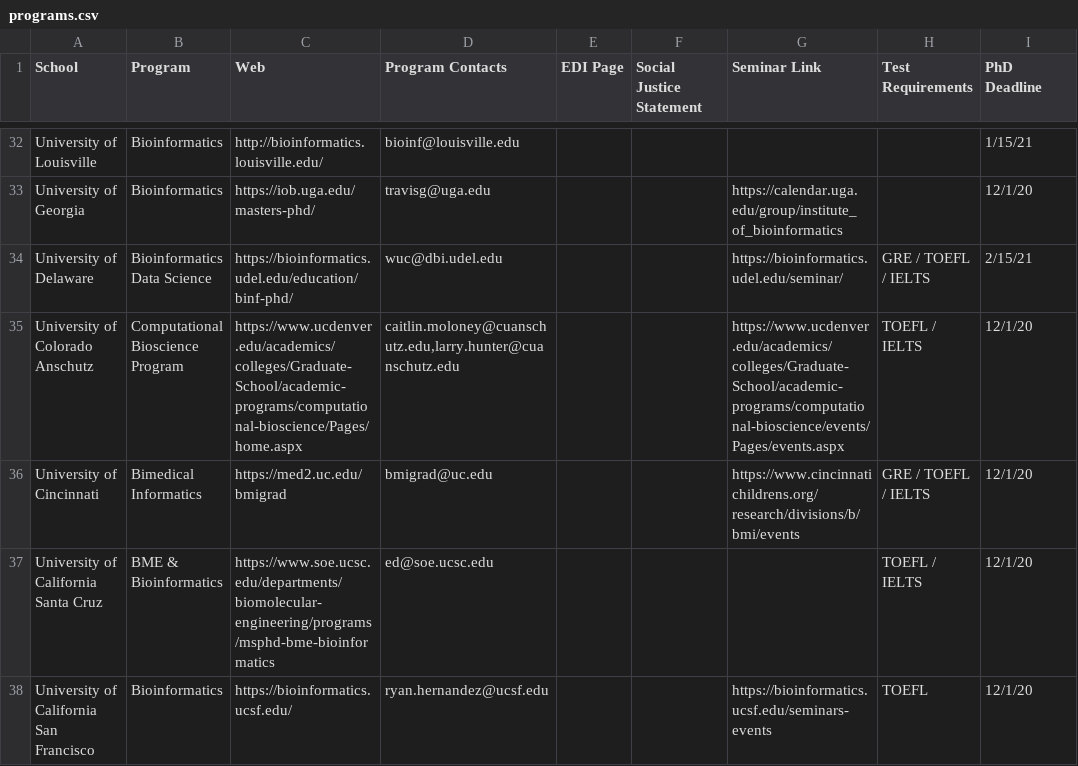
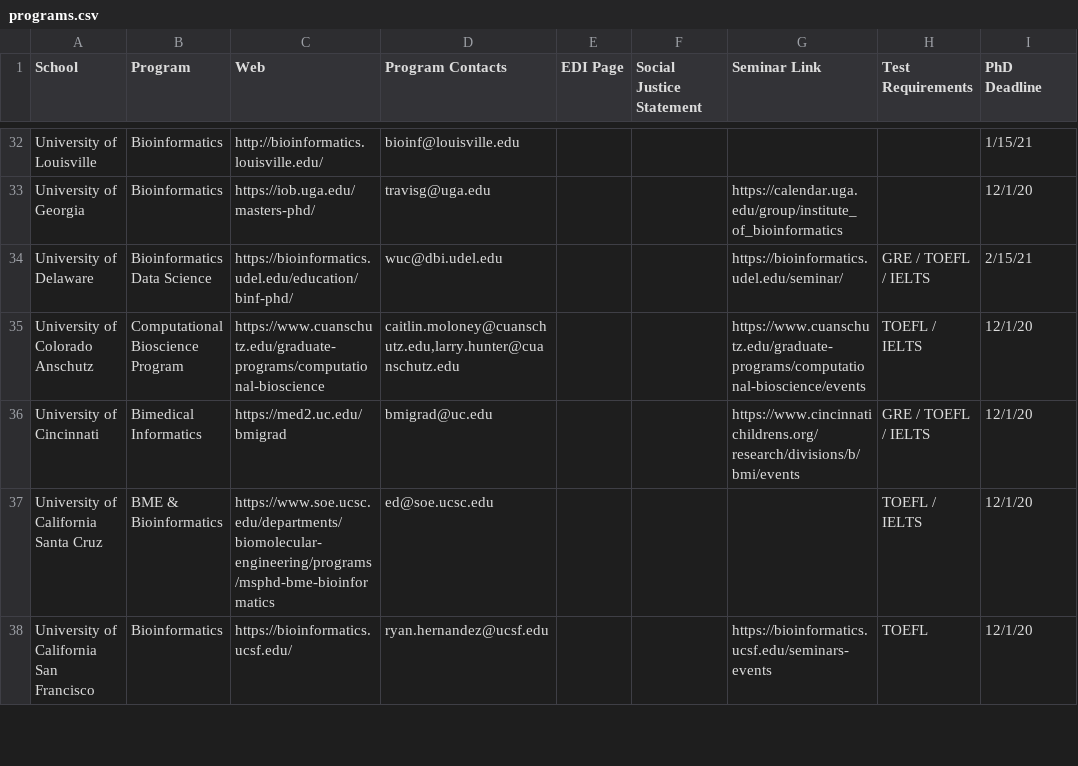
Before and after one commit to greenelab/compbio-edi, a CSV file: data/programs.csv, drawn as a sheet; only a part is shown, gaps mark what is left out; the diff names each change by its address in the sheet, - before the commit and + after, or states it on an @@ line.

Commit message:
update anschutz urls

```diff
--- a/data/programs.csv
+++ b/data/programs.csv
-C35 (Web): https://www.ucdenver.edu/academics/colleges/Graduate-School/academic-programs/computational-bioscience/Pages/home.aspx
+C35 (Web): https://www.cuanschutz.edu/graduate-programs/computational-bioscience
-G35 (Seminar Link): https://www.ucdenver.edu/academics/colleges/Graduate-School/academic-programs/computational-bioscience/events/Pages/events.aspx
+G35 (Seminar Link): https://www.cuanschutz.edu/graduate-programs/computational-bioscience/events
```
